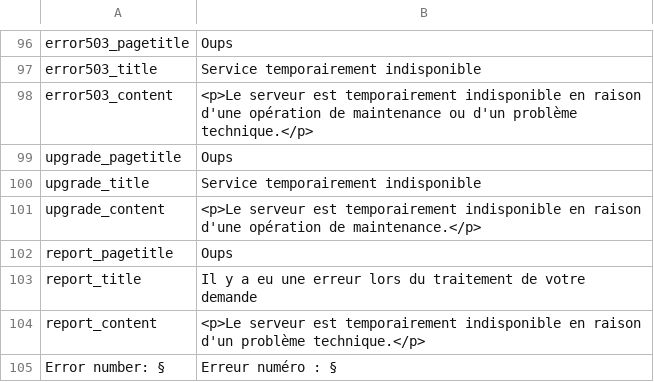
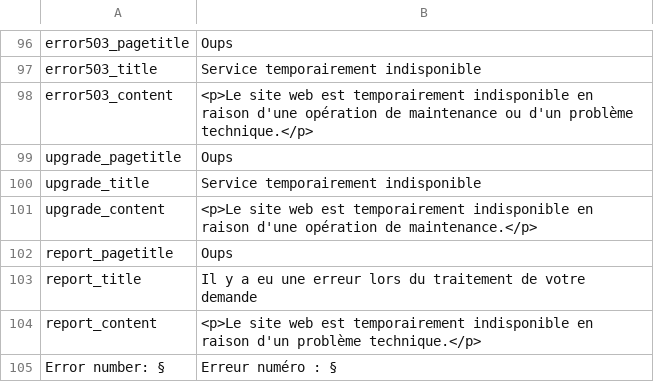
Before and after one commit to luigifab/openmage-versioning, a CSV file: src/app/locale/fr_CA/Luigifab_Versioning.csv, drawn as a sheet; only a part is shown, gaps mark what is left out.

Commit message:
Version 4.5.0

```diff
--- a/src/app/locale/fr_CA/Luigifab_Versioning.csv
+++ b/src/app/locale/fr_CA/Luigifab_Versioning.csv
@@ -97,9 +97,9 @@
 "error503_title","Service temporairement indisponible"
-"error503_content","<p>Le serveur est temporairement indisponible en raison d'une opération de maintenance ou d'un problème technique.</p>"
+"error503_content","<p>Le site web est temporairement indisponible en raison d'une opération de maintenance ou d'un problème technique.</p>"
 "upgrade_pagetitle","Oups"
 "upgrade_title","Service temporairement indisponible"
-"upgrade_content","<p>Le serveur est temporairement indisponible en raison d'une opération de maintenance.</p>"
+"upgrade_content","<p>Le site web est temporairement indisponible en raison d'une opération de maintenance.</p>"
 "report_pagetitle","Oups"
 "report_title","Il y a eu une erreur lors du traitement de votre demande"
-"report_content","<p>Le serveur est temporairement indisponible en raison d'un problème technique.</p>"
+"report_content","<p>Le site web est temporairement indisponible en raison d'un problème technique.</p>"
 "Error number: §","Erreur numéro : §"
```
Also changed, not shown: src/app/locale/fr_CH/Luigifab_Versioning.csv, src/app/locale/fr_FR/Luigifab_Versioning.csv, 42 other files.
